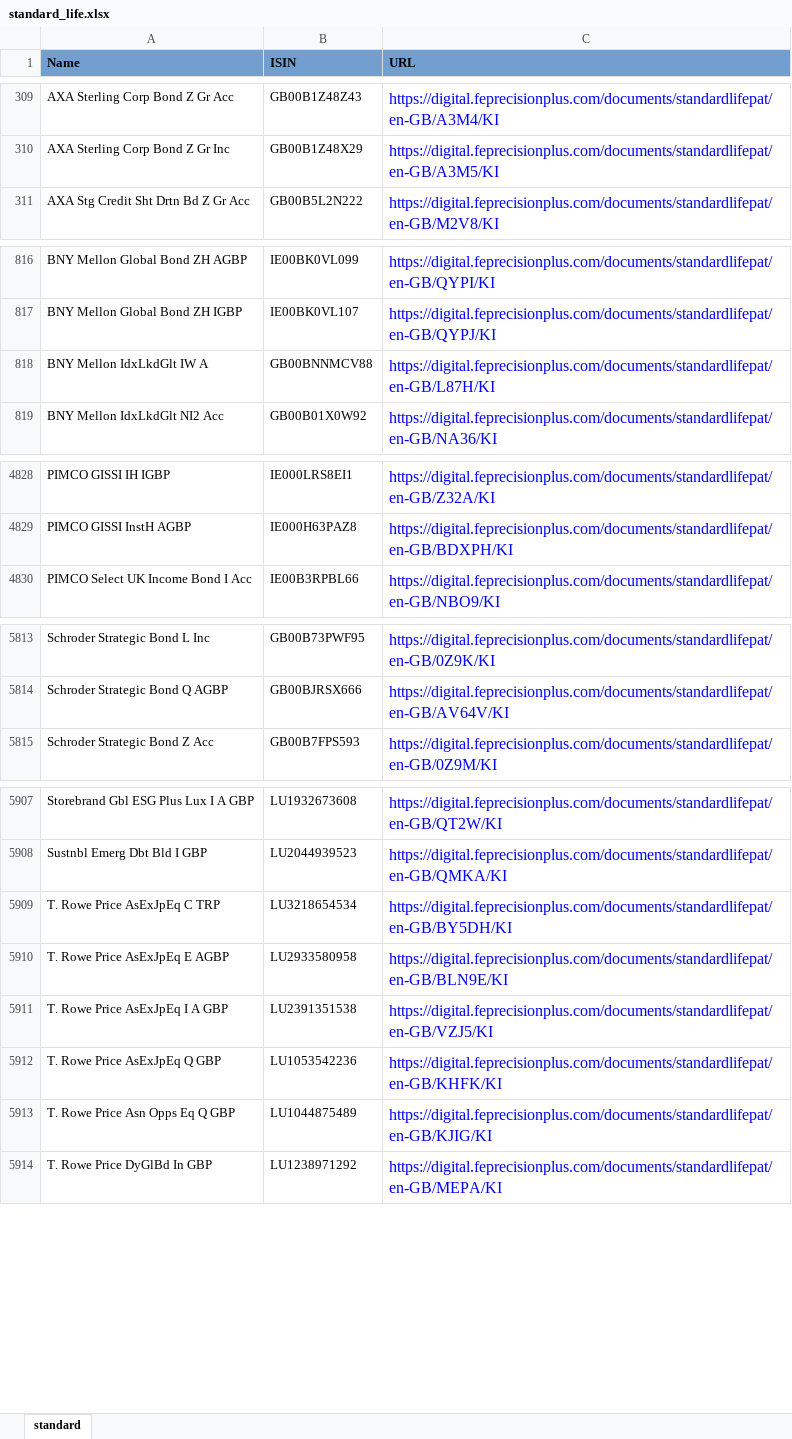
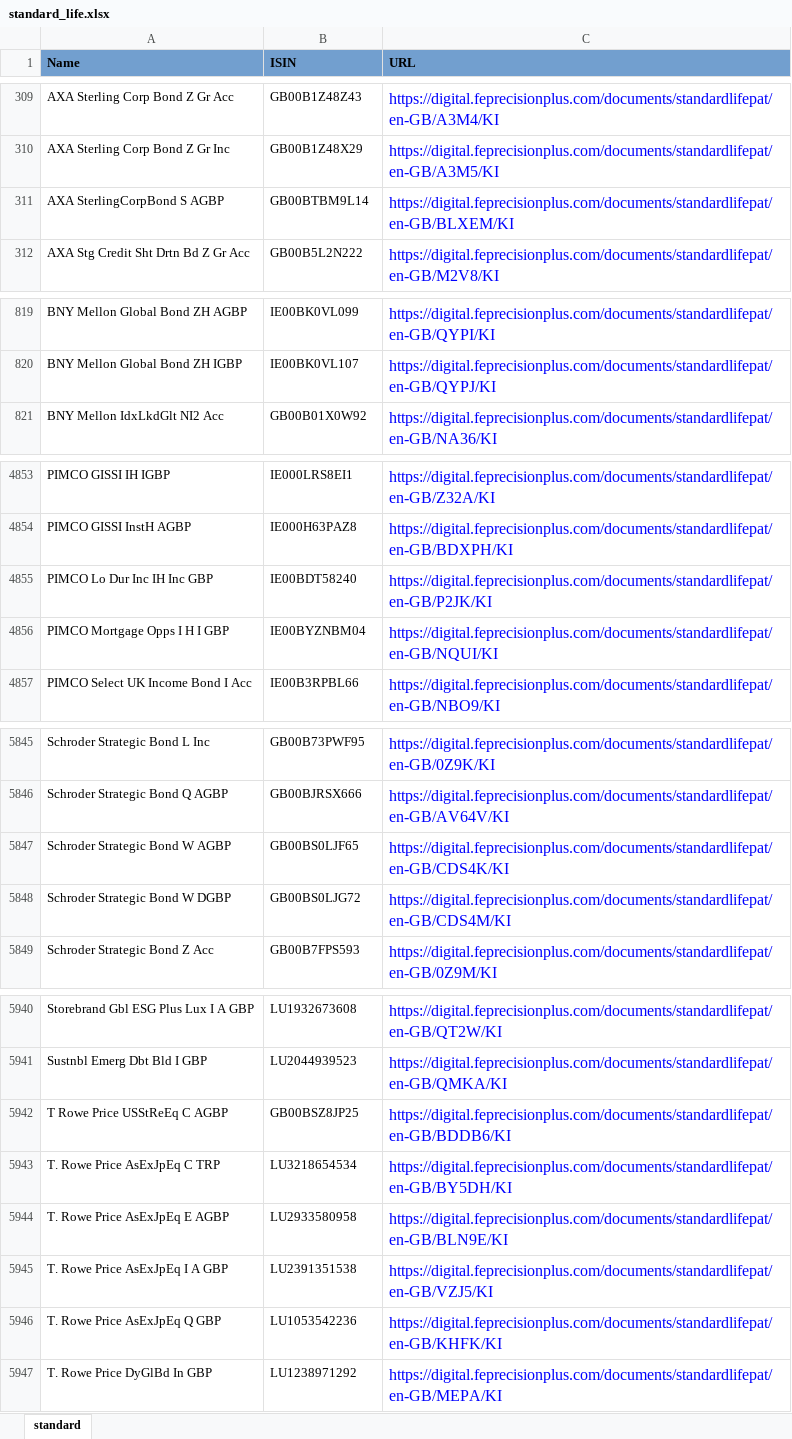
Before and after one commit to amineautomation2/concurrent-8, an Excel workbook: spreadsheet/standard_life.xlsx, sheet standard, drawn as a sheet; only a part is shown, gaps mark what is left out; values as stored, in another font and other column widths than the file's, no borders; removed rows and columns are numbered as before the commit, all else as after; the diff covers the shown part only; the diff names each change by its address in the sheet, - before the commit and + after, or states it on an @@ line.

```diff
--- a/spreadsheet/standard_life.xlsx (sheet standard)
+++ b/spreadsheet/standard_life.xlsx (sheet standard)
+row 311: AXA SterlingCorpBond S AGBP | GB00BTBM9L14 | https://digital.feprecisionplus.com/documents/standardlifepat/en-GB/BLXEM/KI
-row 818: BNY Mellon IdxLkdGlt IW A | GB00BNNMCV88 | https://digital.feprecisionplus.com/documents/standardlifepat/en-GB/L87H/KI
+row 4855: PIMCO Lo Dur Inc IH Inc GBP | IE00BDT58240 | https://digital.feprecisionplus.com/documents/standardlifepat/en-GB/P2JK/KI
+row 4856: PIMCO Mortgage Opps I H I GBP | IE00BYZNBM04 | https://digital.feprecisionplus.com/documents/standardlifepat/en-GB/NQUI/KI
+row 5847: Schroder Strategic Bond W AGBP | GB00BS0LJF65 | https://digital.feprecisionplus.com/documents/standardlifepat/en-GB/CDS4K/KI
+row 5848: Schroder Strategic Bond W DGBP | GB00BS0LJG72 | https://digital.feprecisionplus.com/documents/standardlifepat/en-GB/CDS4M/KI
+row 5942: T Rowe Price USStReEq C AGBP | GB00BSZ8JP25 | https://digital.feprecisionplus.com/documents/standardlifepat/en-GB/BDDB6/KI
-row 5913: T. Rowe Price Asn Opps Eq Q GBP | LU1044875489 | https://digital.feprecisionplus.com/documents/standardlifepat/en-GB/KJIG/KI
```
Also changed, not shown: 42 added rows and 9 removed rows elsewhere in this sheet.
